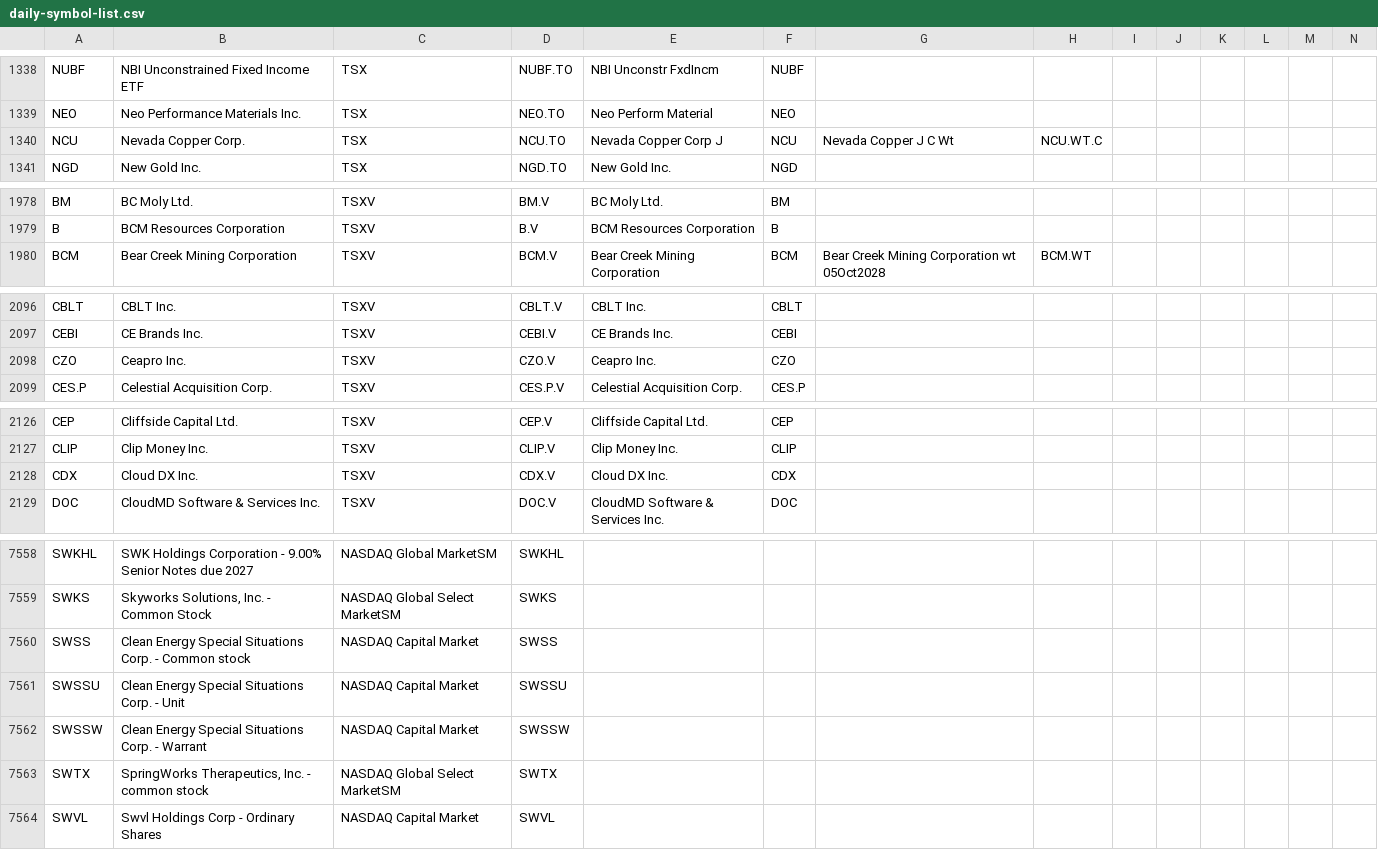
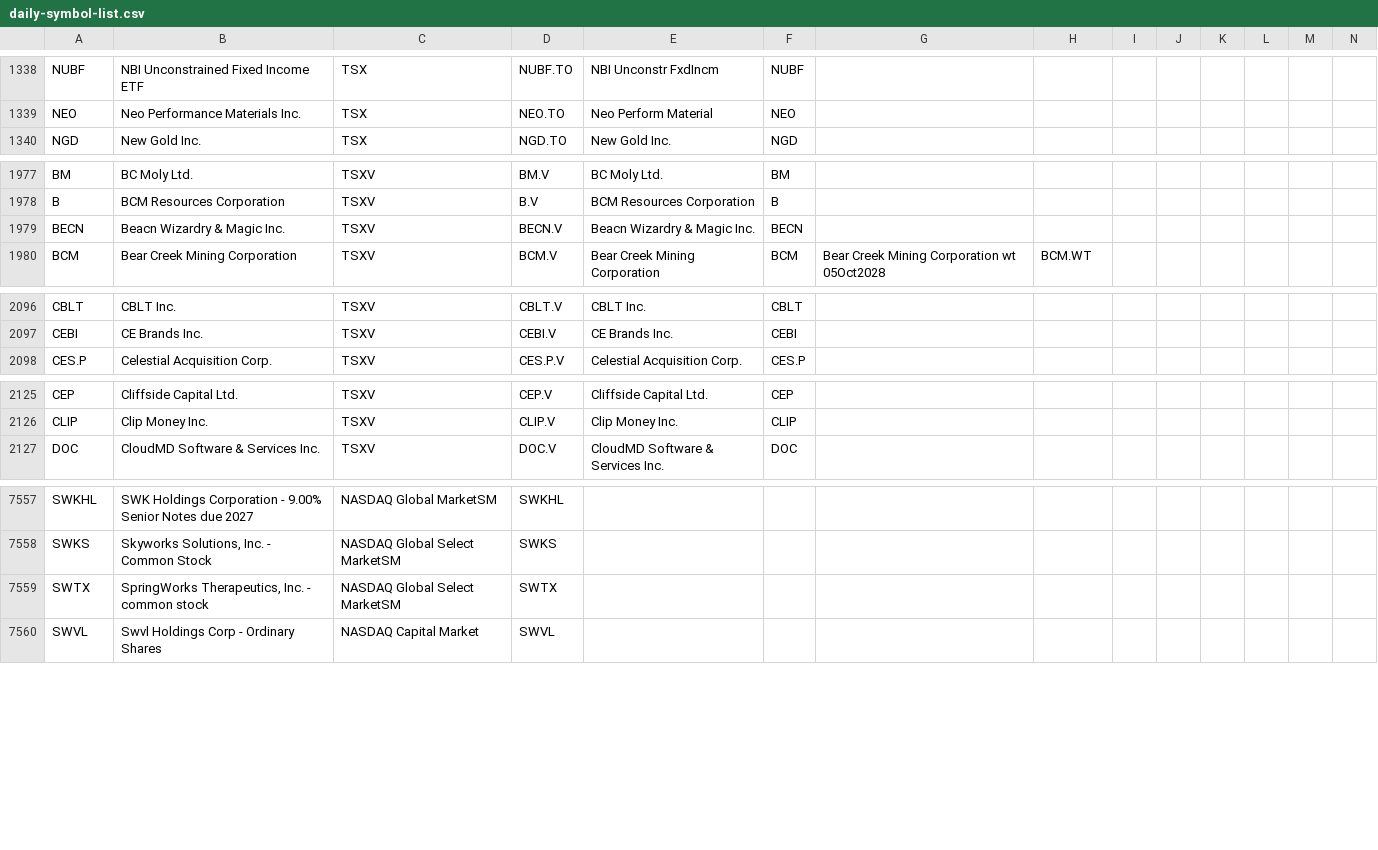
Before and after one commit to jonfriesen/symbol-list, a CSV file: web/static/data/daily-symbol-list.csv, drawn as a sheet; only a part is shown, gaps mark what is left out; removed rows and columns are numbered as before the commit, all else as after; rows hold the shown columns only; the diff covers the shown part only; the diff names each change by its address in the sheet, - before the commit and + after, or states it on an @@ line.

```diff
--- a/web/static/data/daily-symbol-list.csv
+++ b/web/static/data/daily-symbol-list.csv
-row 1340: NCU | Nevada Copper Corp. | TSX | NCU.TO | Nevada Copper Corp J | NCU | Nevada Copper J C Wt | NCU.WT.C
+row 1979: BECN | Beacn Wizardry & Magic Inc. | TSXV | BECN.V | Beacn Wizardry & Magic Inc. | BECN
-row 2098: CZO | Ceapro Inc. | TSXV | CZO.V | Ceapro Inc. | CZO
-row 2128: CDX | Cloud DX Inc. | TSXV | CDX.V | Cloud DX Inc. | CDX
-row 7560: SWSS | Clean Energy Special Situations Corp. - Common stock | NASDAQ Capital Market | SWSS
-row 7561: SWSSU | Clean Energy Special Situations Corp. - Unit | NASDAQ Capital Market | SWSSU
-row 7562: SWSSW | Clean Energy Special Situations Corp. - Warrant | NASDAQ Capital Market | SWSSW
```
Also changed, not shown: 1 added row and 10 edited cells elsewhere in this file, web/static/data/daily-crypto-symbol-list.csv, 5 other files.
